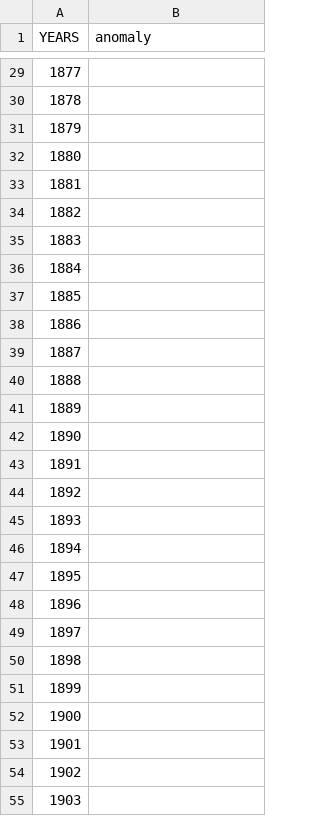
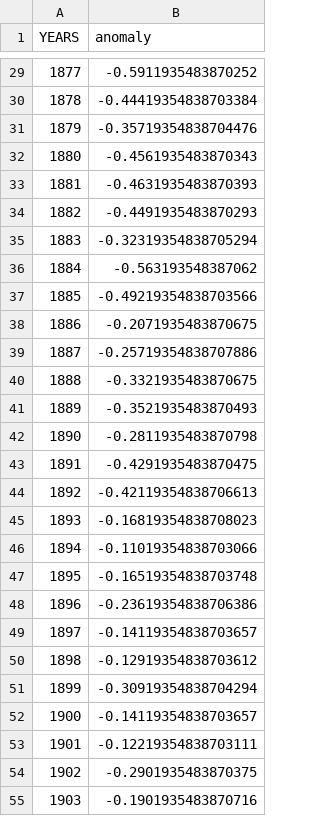
Before and after one commit to ragnhibs/ecsinf_from_models, a CSV file: observations/TEMP/temp_sh_CNRM-CM6-1_r23i1p1f2.csv, drawn as a sheet; only a part is shown, gaps mark what is left out; the diff covers the shown part only.

```diff
--- a/observations/TEMP/temp_sh_CNRM-CM6-1_r23i1p1f2.csv
+++ b/observations/TEMP/temp_sh_CNRM-CM6-1_r23i1p1f2.csv
@@ -29,27 +29,27 @@ YEARS,anomaly
-1877,
-1878,
-1879,
-1880,
-1881,
-1882,
-1883,
-1884,
-1885,
-1886,
-1887,
-1888,
-1889,
-1890,
-1891,
-1892,
-1893,
-1894,
-1895,
-1896,
-1897,
-1898,
-1899,
-1900,
-1901,
-1902,
-1903,
+1877,-0.5911935483870252
+1878,-0.44419354838703384
+1879,-0.35719354838704476
+1880,-0.4561935483870343
+1881,-0.4631935483870393
+1882,-0.4491935483870293
+1883,-0.32319354838705294
+1884,-0.563193548387062
+1885,-0.49219354838703566
+1886,-0.2071935483870675
+1887,-0.25719354838707886
+1888,-0.3321935483870675
+1889,-0.3521935483870493
+1890,-0.2811935483870798
+1891,-0.4291935483870475
+1892,-0.42119354838706613
+1893,-0.16819354838708023
+1894,-0.11019354838703066
+1895,-0.16519354838703748
+1896,-0.23619354838706386
+1897,-0.14119354838703657
+1898,-0.12919354838703612
+1899,-0.30919354838704294
+1900,-0.14119354838703657
+1901,-0.12219354838703111
+1902,-0.2901935483870375
+1903,-0.1901935483870716
```
Also changed, not shown: 138 edited cells elsewhere in this file, observations/TEMP/temp_nh_CNRM-CM6-1_r23i1p1f2.csv, 3 other files.
